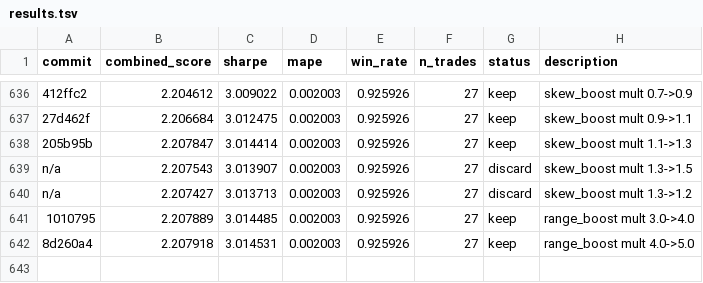
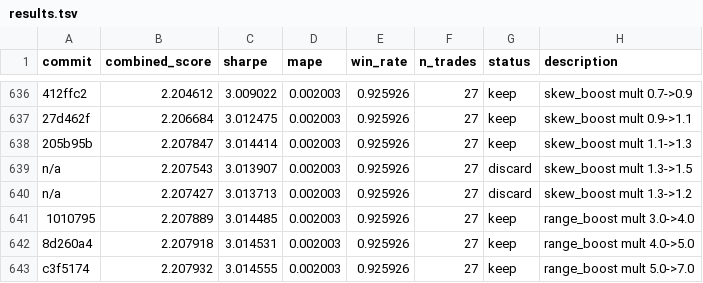
Before and after one commit to jacobwright32/option-pricing-tuning, a TSV file: results.tsv, drawn as a sheet; only a part is shown, gaps mark what is left out.

```diff
--- a/results.tsv
+++ b/results.tsv
@@ -642 +642,2 @@ n/a	2.207427	3.013713	0.002003	0.925926	27	discard	skew_boost mult 1.3->1.2
 8d260a4	2.207918	3.014531	0.002003	0.925926	27	keep	range_boost mult 4.0->5.0
+c3f5174	2.207932	3.014555	0.002003	0.925926	27	keep	range_boost mult 5.0->7.0
```
Also changed, not shown: 2 other files.
